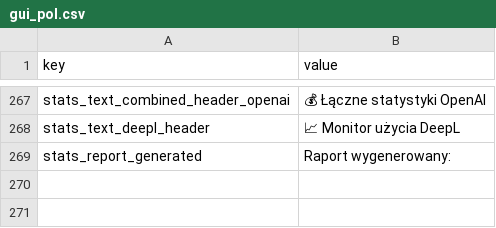
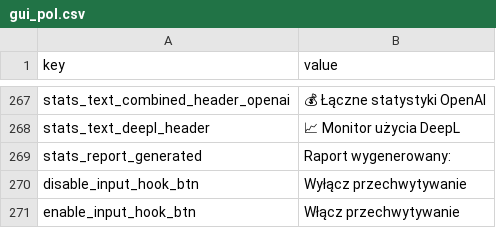
Before and after one commit to vsex7/OCR-Translator, a CSV file: resources/gui_pol.csv, drawn as a sheet; only a part is shown, gaps mark what is left out.

```diff
--- a/resources/gui_pol.csv
+++ b/resources/gui_pol.csv
@@ -269 +269,3 @@ stats_text_deepl_header,📈 Monitor użycia DeepL
 stats_report_generated,Raport wygenerowany:
+disable_input_hook_btn,Wyłącz przechwytywanie
+enable_input_hook_btn,Włącz przechwytywanie
```
Also changed, not shown: resources/gui_eng.csv, 12 other files.
